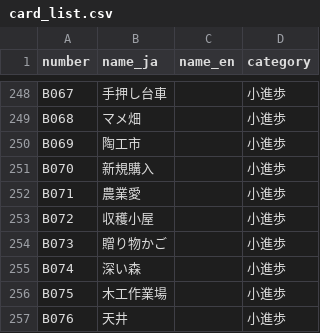
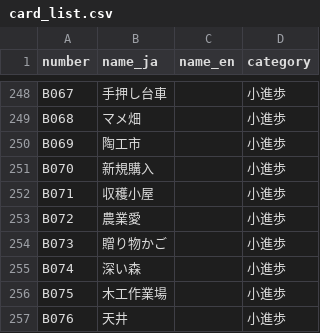
Before and after one commit to hellomartha/agri-stats, a CSV file: db/card_list.csv, drawn as a sheet; only a part is shown, gaps mark what is left out.

```diff
--- a/db/card_list.csv
+++ b/db/card_list.csv
@@ -251,4 +251,4 @@ B069,陶工市,,小進歩
 B070,新規購入,,小進歩
-B071,農業愛,,小進歩
-B072,収穫小屋,,小進歩
+B071,収穫小屋,,小進歩
+B072,農業愛,,小進歩
 B073,贈り物かご,,小進歩
```
Also changed, not shown: 2 other files.
